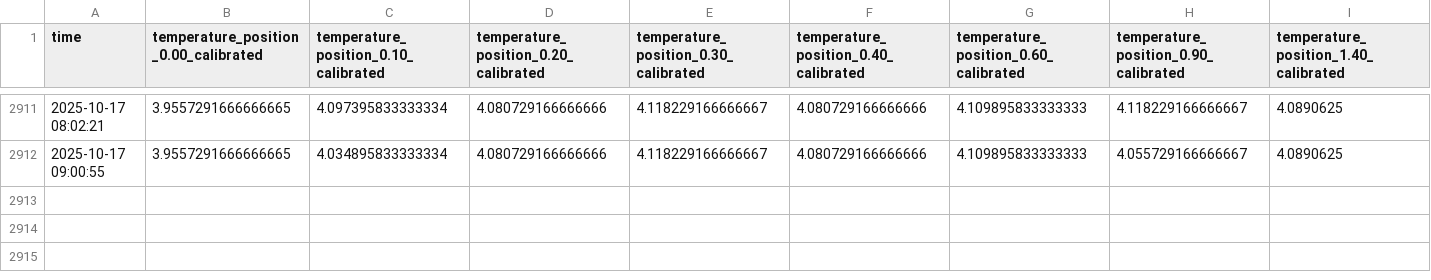
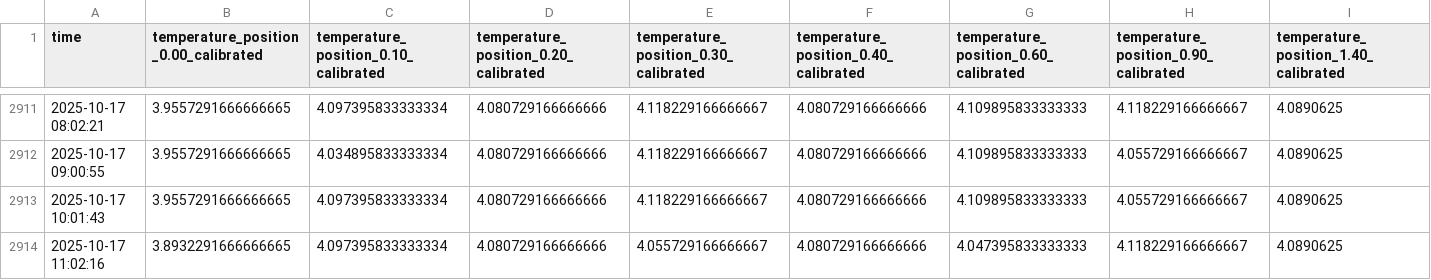
Before and after one commit to jerabaul29/2025_IWOOS_id5_data, a CSV file: temp_data_2025_IWOOS_id5.csv, drawn as a sheet; only a part is shown, gaps mark what is left out; rows hold the shown columns only; the diff names each change by its address in the sheet, - before the commit and + after, or states it on an @@ line.

Commit message:
Push data

```diff
--- a/temp_data_2025_IWOOS_id5.csv
+++ b/temp_data_2025_IWOOS_id5.csv
+row 2913: 2025-10-17 10:01:43 | 3.9557291666666665 | 4.097395833333334 | 4.080729166666666 | 4.118229166666667 | 4.080729166666666 | 4.109895833333333 | 4.055729166666667 | 4.0890625
+row 2914: 2025-10-17 11:02:16 | 3.8932291666666665 | 4.097395833333334 | 4.080729166666666 | 4.055729166666667 | 4.080729166666666 | 4.047395833333333 | 4.118229166666667 | 4.0890625
```
